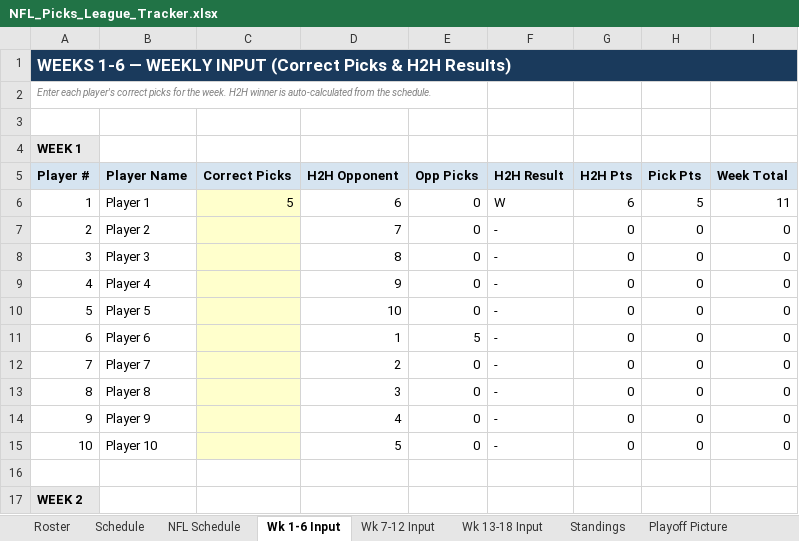
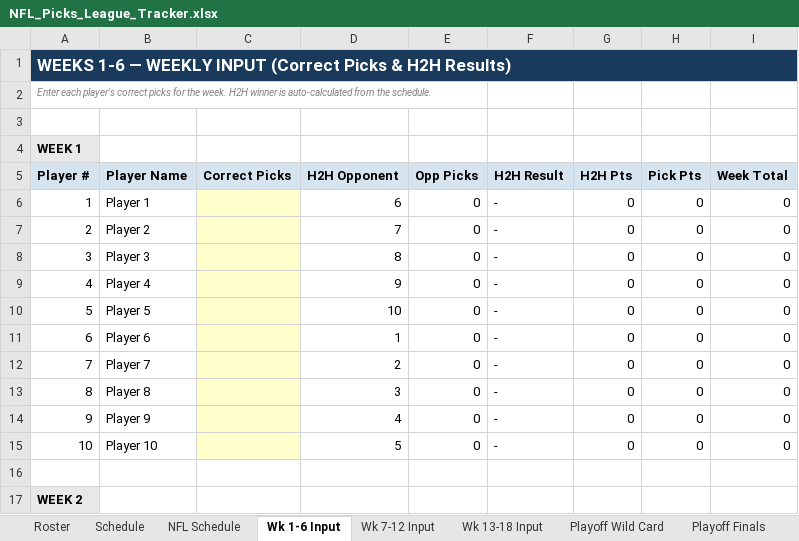
Before and after one commit to eloeser-1147/NFL-Picks-League, an Excel workbook: NFL_Picks_League_Tracker.xlsx, sheet Wk 1-6 Input, drawn as a sheet; only a part is shown; values as stored, in another font and other column widths than the file's, no borders; the diff names each change by its address in the sheet, - before the commit and + after, or states it on an @@ line.

Commit message:
Update NFL_Picks_League_Tracker.xlsx

```diff
--- a/NFL_Picks_League_Tracker.xlsx (sheet Wk 1-6 Input)
+++ b/NFL_Picks_League_Tracker.xlsx (sheet Wk 1-6 Input)
-C6 (Correct Picks): 5
+C6 (Correct Picks): (empty)
-F6 (H2H Result): W
+F6 (H2H Result): -
-G6 (H2H Pts): 6
+G6 (H2H Pts): 0
-H6 (Pick Pts): 5
+H6 (Pick Pts): 0
-I6 (Week Total): 11
+I6 (Week Total): 0
-E11 (Opp Picks): 5
+E11 (Opp Picks): 0
```
Also changed, not shown: sheet Roster, other sheet tabs.
